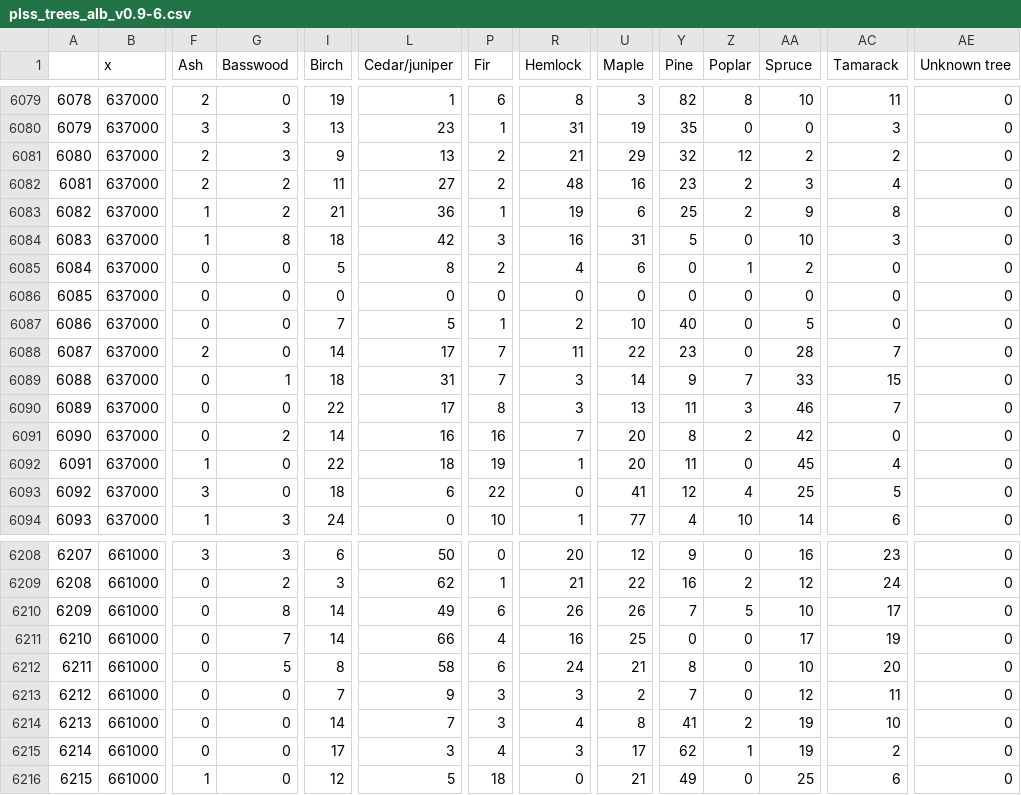
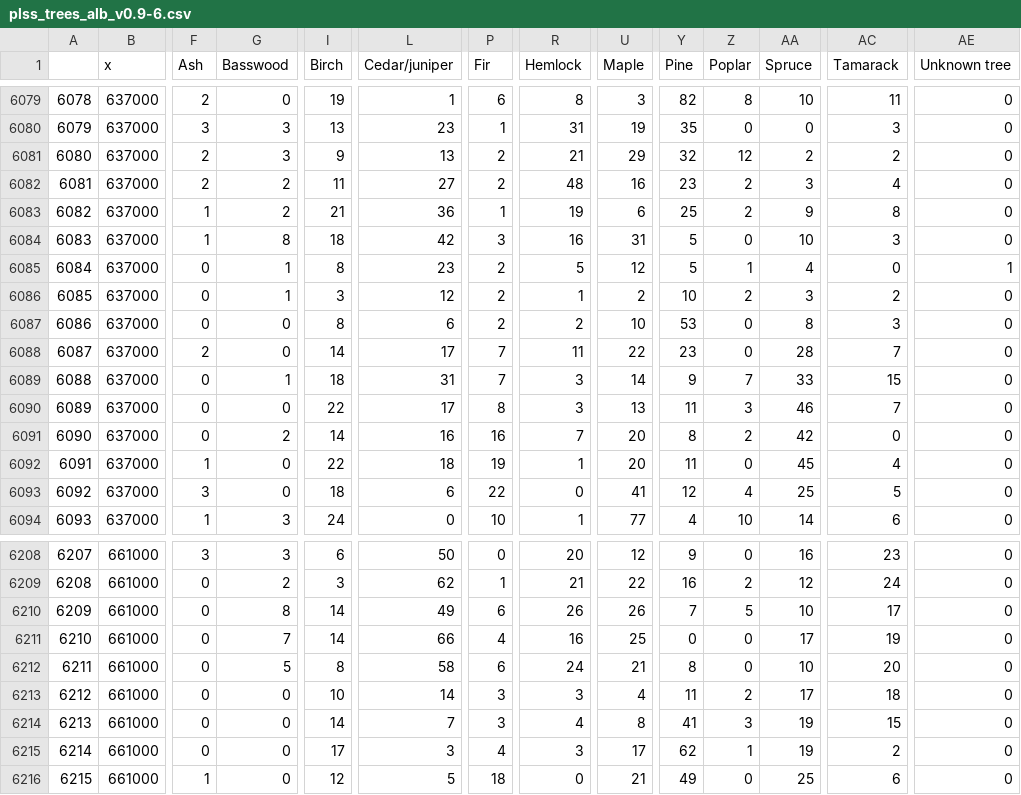
Before and after one commit to SimonGoring/WitnessTrees, a CSV file: data/output/wiki_outputs/plss_trees_alb_v0.9-6.csv, drawn as a sheet; only a part is shown, gaps mark what is left out; the diff covers the shown part only; the diff names each change by its address in the sheet, - before the commit and + after, or states it on an @@ line.

```diff
--- a/data/output/wiki_outputs/plss_trees_alb_v0.9-6.csv
+++ b/data/output/wiki_outputs/plss_trees_alb_v0.9-6.csv
-G6085:G6086 (Basswood): 0
+G6085:G6086 (Basswood): 1
-I6085 (Birch): 5
+I6085 (Birch): 8
-L6085 (Cedar/juniper): 8
+L6085 (Cedar/juniper): 23
-R6085 (Hemlock): 4
+R6085 (Hemlock): 5
-U6085 (Maple): 6
+U6085 (Maple): 12
-Y6085 (Pine): 0
+Y6085 (Pine): 5
-AA6085 (Spruce): 2
+AA6085 (Spruce): 4
-AE6085 (Unknown tree): 0
+AE6085 (Unknown tree): 1
-I6086 (Birch): 0
+I6086 (Birch): 3
-L6086 (Cedar/juniper): 0
+L6086 (Cedar/juniper): 12
-P6086 (Fir): 0
+P6086 (Fir): 2
-R6086 (Hemlock): 0
+R6086 (Hemlock): 1
-U6086 (Maple): 0
+U6086 (Maple): 2
-Y6086 (Pine): 0
+Y6086 (Pine): 10
-Z6086 (Poplar): 0
+Z6086 (Poplar): 2
-AA6086 (Spruce): 0
+AA6086 (Spruce): 3
-AC6086 (Tamarack): 0
+AC6086 (Tamarack): 2
-I6087 (Birch): 7
+I6087 (Birch): 8
-L6087 (Cedar/juniper): 5
+L6087 (Cedar/juniper): 6
-P6087 (Fir): 1
+P6087 (Fir): 2
-Y6087 (Pine): 40
+Y6087 (Pine): 53
-AA6087 (Spruce): 5
+AA6087 (Spruce): 8
-AC6087 (Tamarack): 0
+AC6087 (Tamarack): 3
-I6213 (Birch): 7
+I6213 (Birch): 10
-L6213 (Cedar/juniper): 9
+L6213 (Cedar/juniper): 14
-U6213 (Maple): 2
+U6213 (Maple): 4
-Y6213 (Pine): 7
+Y6213 (Pine): 11
-Z6213 (Poplar): 0
+Z6213 (Poplar): 2
-AA6213 (Spruce): 12
+AA6213 (Spruce): 17
-AC6213 (Tamarack): 11
+AC6213 (Tamarack): 18
-Z6214 (Poplar): 2
+Z6214 (Poplar): 3
-AC6214 (Tamarack): 10
+AC6214 (Tamarack): 15
```
Also changed, not shown: 99 edited cells elsewhere in this file, data/output/wiki_outputs/plss_basal_pft_alb_v0.9-6.csv, data/output/wiki_outputs/plss_biomass_pft_alb_v0.9-6.csv, 24 other files.
